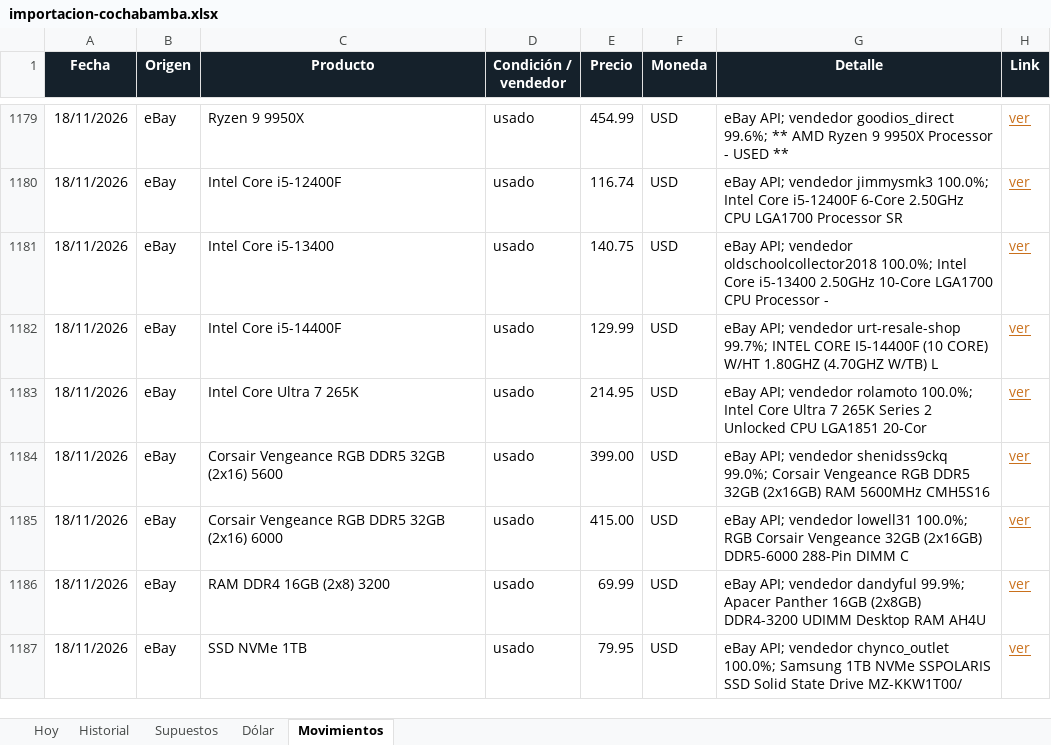
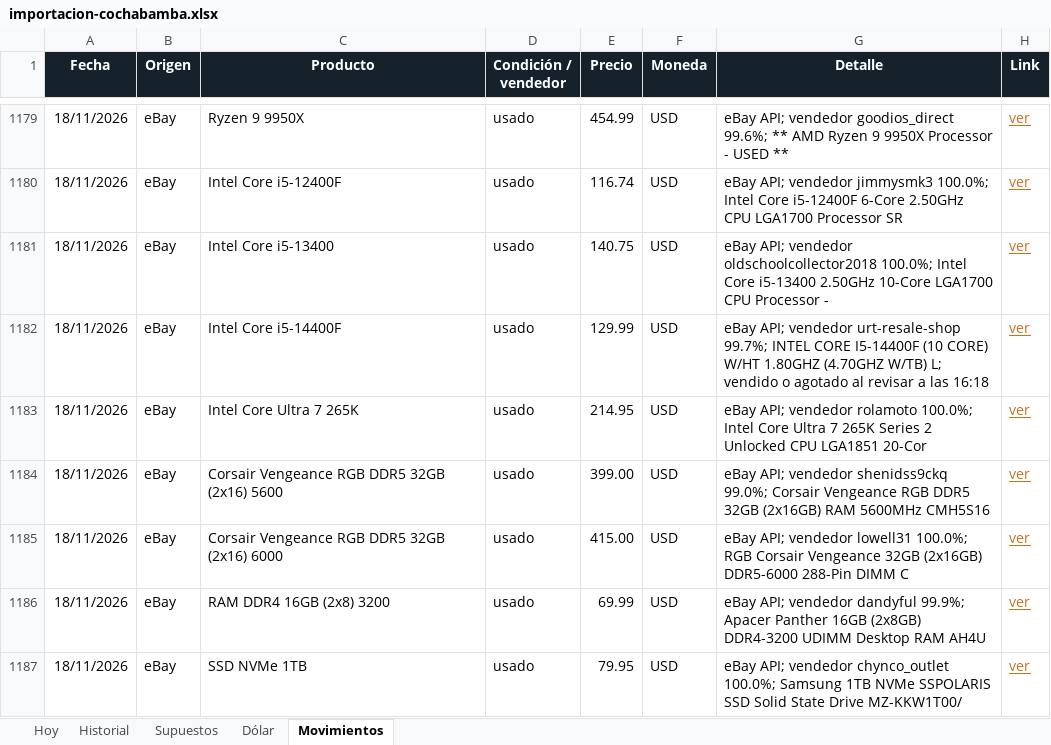
Before and after one commit to Santi491/Claude-, an Excel workbook: importacion-cochabamba.xlsx, sheet Movimientos, drawn as a sheet; only a part is shown, gaps mark what is left out; values as stored, in another font and other column widths than the file's, no borders; table styles not drawn; the diff covers the shown part only; the diff names each change by its address in the sheet, - before the commit and + after, or states it on an @@ line.

```diff
--- a/importacion-cochabamba.xlsx (sheet Movimientos)
+++ b/importacion-cochabamba.xlsx (sheet Movimientos)
-G1182 (Detalle): …(4.70GHZ W/TB) L
+G1182 (Detalle): …(4.70GHZ W/TB) L; vendido o agotado al revisar a las 16:18
```
Also changed, not shown: 12 added rows and 3 edited cells elsewhere in this sheet, sheet Historial, sheet Hoy, 27 other files.
